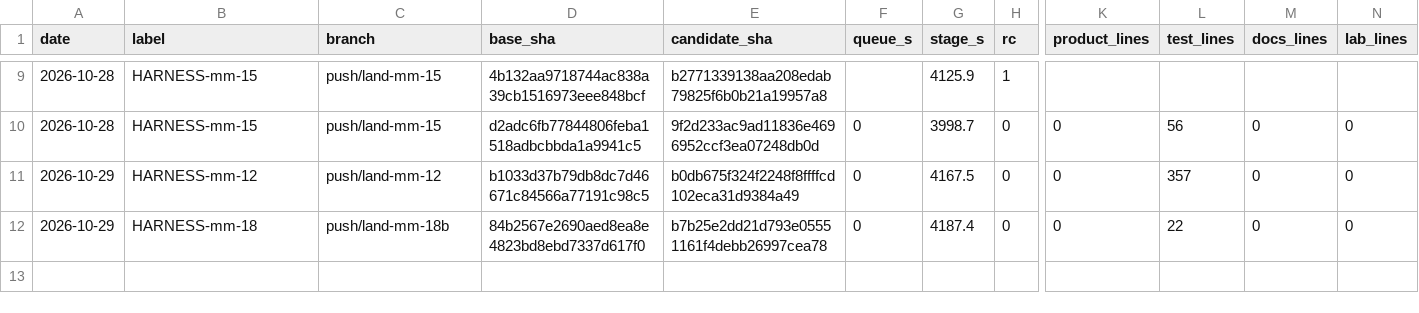
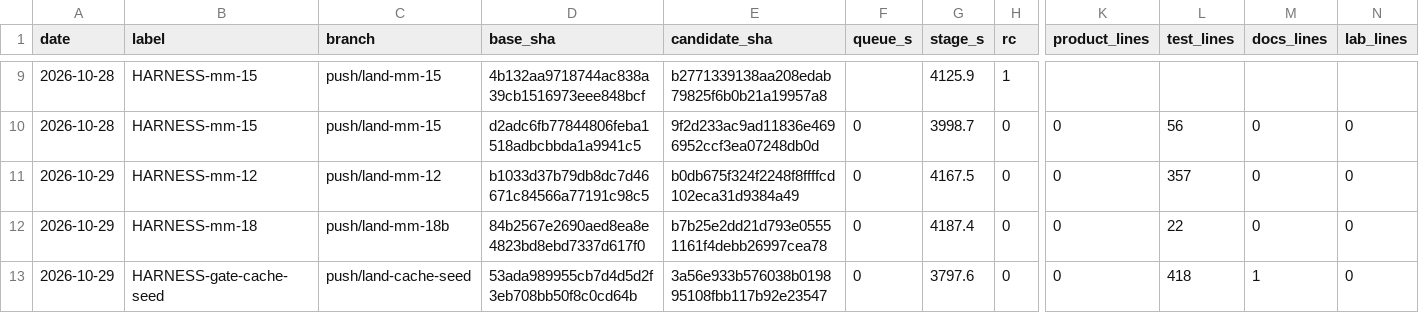
Before and after one commit to Westopoli/ouroboros-manifold, a CSV file: docs/northstar/plans/push/gate_runs.csv, drawn as a sheet; only a part is shown, gaps mark what is left out; rows hold the shown columns only; the diff names each change by its address in the sheet, - before the commit and + after, or states it on an @@ line.

```diff
--- a/docs/northstar/plans/push/gate_runs.csv
+++ b/docs/northstar/plans/push/gate_runs.csv
+row 13: 2026-10-29 | HARNESS-gate-cache-seed | push/land-cache-seed | 53ada989955cb7d4d5d2f3eb708bb50f8c0cd64b | 3a56e933b576038b019895108fbb117b92e23547 | 0 | 3797.6 | 0 | 0 | 418 | 1 | 0
```
Also changed, not shown: 2 other files.
